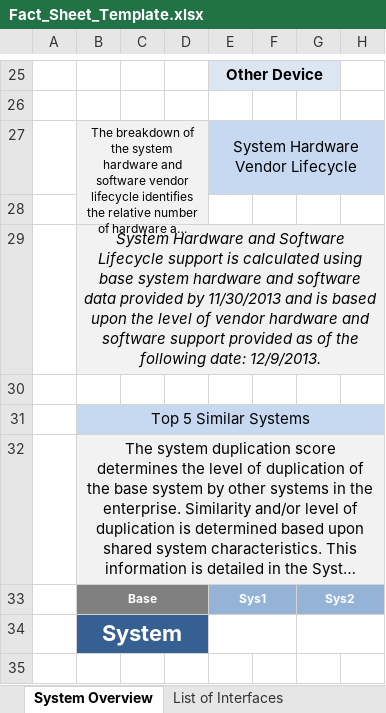
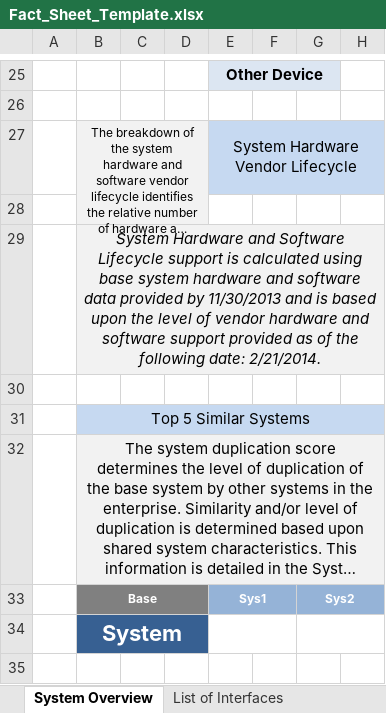
Before and after one commit to SEMOSS/Semoss, an Excel workbook: export/Reports/FactSheets/Fact_Sheet_Template.xlsx, sheet System Overview, drawn as a sheet; only a part is shown, gaps mark what is left out; long unchanged cells end in …; values as stored, in another font and other column widths than the file's, no borders; charts and pictures and conditional formats not drawn; the diff names each change by its address in the sheet, - before the commit and + after, or states it on an @@ line.

Commit message:
updated system fact sheets to reflect db changes.
git-svn-id: svn://107.170.10.188:8080/Semoss/trunk@736 ef391c1c-ee15-45f7-b1d6-dde3d27a2169

Former-commit-id: 953ca7c775f8cb586c38651464cf387c99eb2e16

```diff
--- a/export/Reports/FactSheets/Fact_Sheet_Template.xlsx (sheet System Overview)
+++ b/export/Reports/FactSheets/Fact_Sheet_Template.xlsx (sheet System Overview)
-B29: …following date: 12/9/2013.
+B29: …following date: 2/21/2014.
```
Also changed, not shown: charts or pictures.
